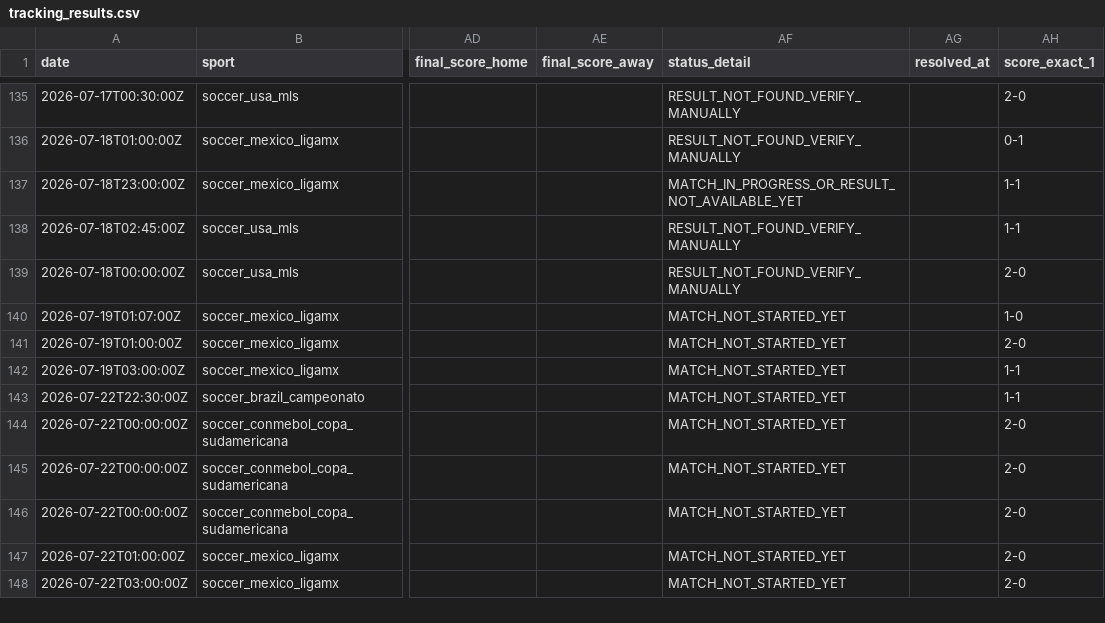
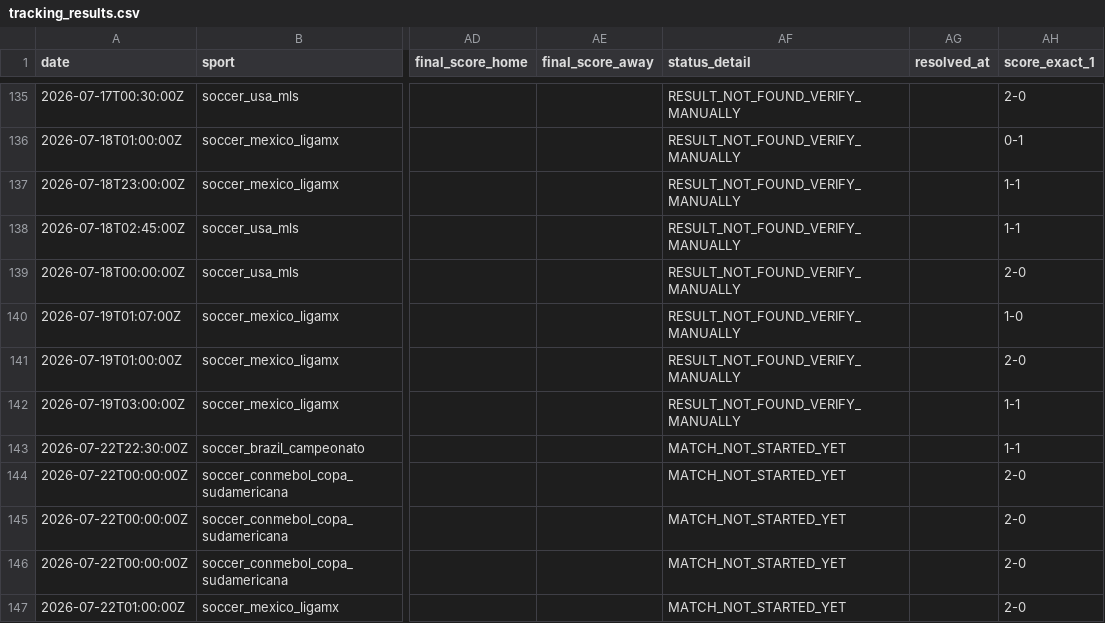
Before and after one commit to lazered543/ParisSportifs_IA_Ultime, a CSV file: tracking_results.csv, drawn as a sheet; only a part is shown, gaps mark what is left out; the shorter side is filled out with more unchanged rows; the diff names each change by its address in the sheet, - before the commit and + after, or states it on an @@ line.

```diff
--- a/tracking_results.csv
+++ b/tracking_results.csv
-AF137 (status_detail): MATCH_IN_PROGRESS_OR_RESULT_NOT_AVAILABLE_YET
+AF137 (status_detail): RESULT_NOT_FOUND_VERIFY_MANUALLY
-AF140:AF142 (status_detail): MATCH_NOT_STARTED_YET
+AF140:AF142 (status_detail): RESULT_NOT_FOUND_VERIFY_MANUALLY
```
Also changed, not shown: data/predictions/value_bets_today.csv, 1 other file.
